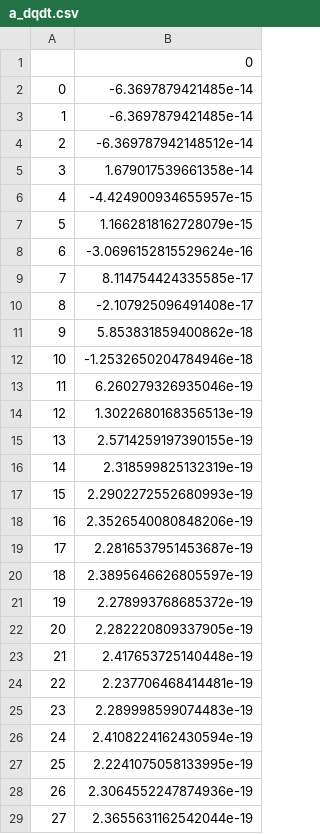
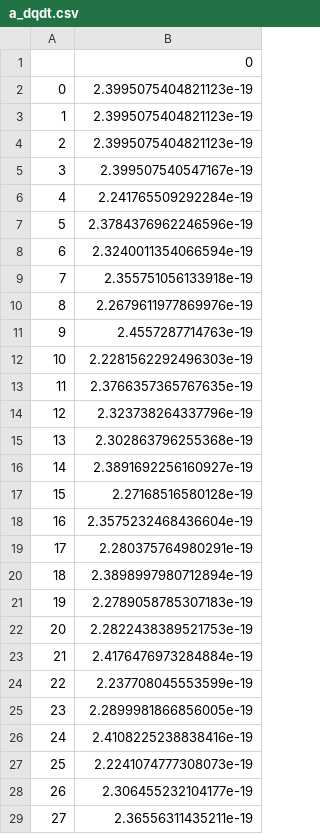
Before and after one commit to nuLABatUSD/BBN_sterile_decay, a CSV file: alterbbn_v2.2/CSV Files/a_dqdt.csv, drawn as a sheet; only a part is shown; the diff covers the shown part only.

```diff
--- a/alterbbn_v2.2/CSV Files/a_dqdt.csv
+++ b/alterbbn_v2.2/CSV Files/a_dqdt.csv
@@ -1,29 +1,29 @@
 ,0
-0,-6.3697879421485e-14
-1,-6.3697879421485e-14
-2,-6.369787942148512e-14
-3,1.679017539661358e-14
-4,-4.424900934655957e-15
-5,1.1662818162728079e-15
-6,-3.0696152815529624e-16
-7,8.114754424335585e-17
-8,-2.107925096491408e-17
-9,5.853831859400862e-18
-10,-1.2532650204784946e-18
-11,6.260279326935046e-19
-12,1.3022680168356513e-19
-13,2.5714259197390155e-19
-14,2.318599825132319e-19
-15,2.2902272552680993e-19
-16,2.3526540080848206e-19
-17,2.2816537951453687e-19
-18,2.3895646626805597e-19
-19,2.278993768685372e-19
-20,2.282220809337905e-19
-21,2.417653725140448e-19
-22,2.237706468414481e-19
-23,2.289998599074483e-19
-24,2.4108224162430594e-19
-25,2.2241075058133995e-19
-26,2.3064552247874936e-19
-27,2.3655631162542044e-19
+0,2.3995075404821123e-19
+1,2.3995075404821123e-19
+2,2.3995075404821123e-19
+3,2.399507540547167e-19
+4,2.241765509292284e-19
+5,2.3784376962246596e-19
+6,2.3240011354066594e-19
+7,2.355751056133918e-19
+8,2.2679611977869976e-19
+9,2.4557287714763e-19
+10,2.2281562292496303e-19
+11,2.3766357365767635e-19
+12,2.323738264337796e-19
+13,2.302863796255368e-19
+14,2.3891692256160927e-19
+15,2.27168516580128e-19
+16,2.3575232468436604e-19
+17,2.280375764980291e-19
+18,2.3898997980712894e-19
+19,2.2789058785307183e-19
+20,2.2822438389521753e-19
+21,2.4176476973284884e-19
+22,2.237708045553599e-19
+23,2.2899981866856005e-19
+24,2.4108225238838416e-19
+25,2.2241074777308073e-19
+26,2.306455232104177e-19
+27,2.36556311435211e-19
```
Also changed, not shown: 1 removed row and 4 edited cells elsewhere in this file, alterbbn_v2.2/CSV Files/b_dqdt.csv, alterbbn_v2.2/CSV Files/c_dqdt.csv, 8 other files.
